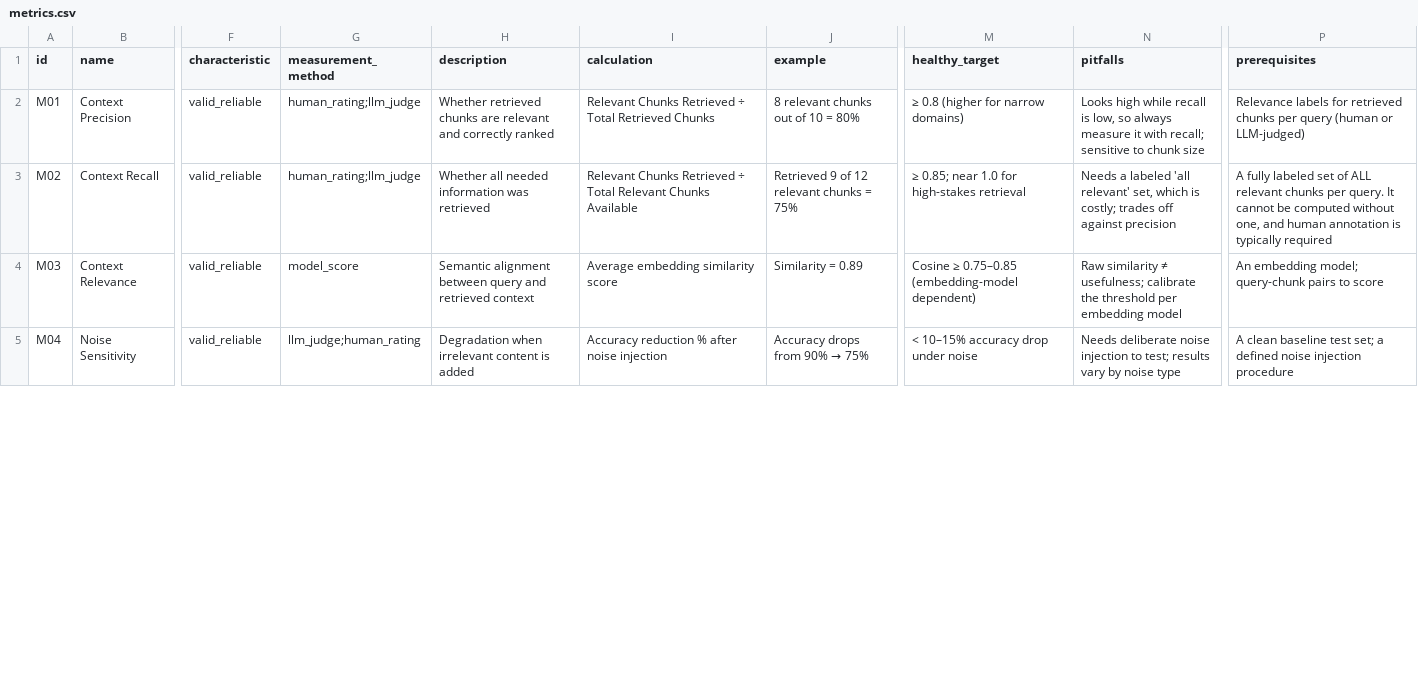
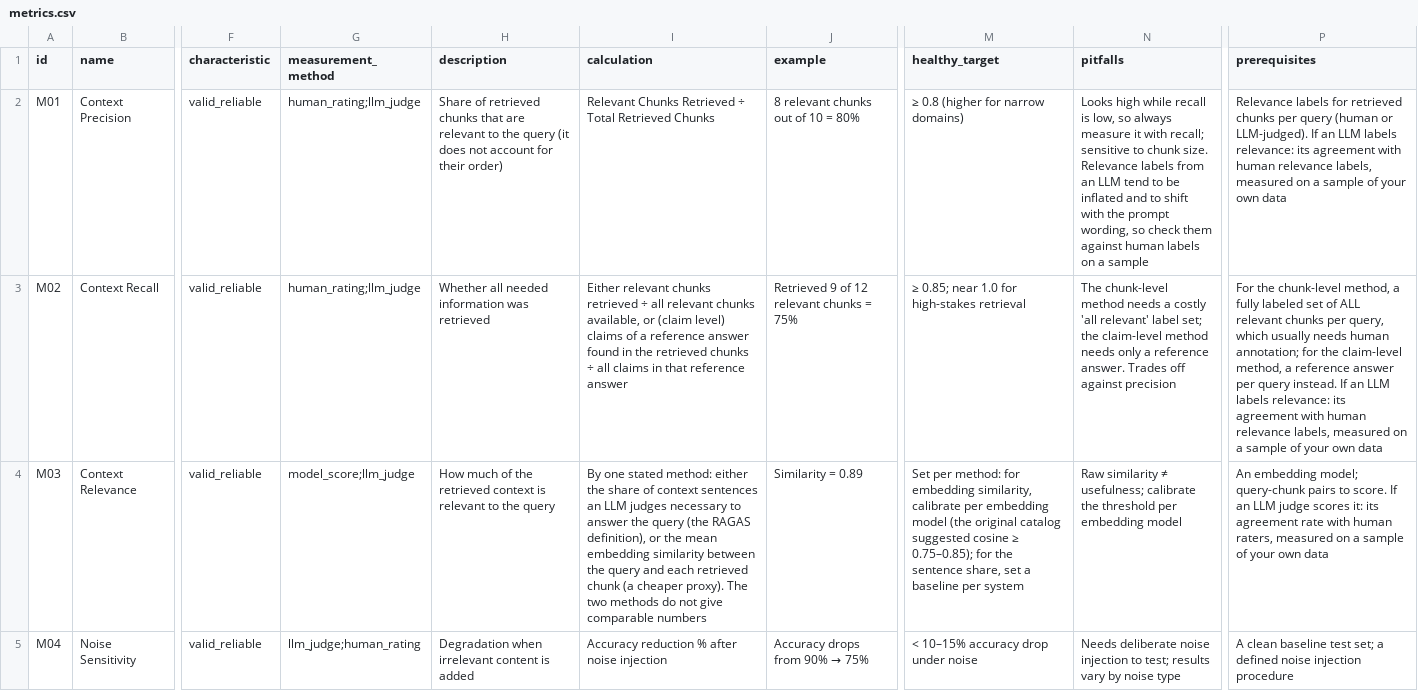
Before and after one commit to luispsalas/ai-observability-toolkit, a CSV file: data/metrics.csv, drawn as a sheet; only a part is shown, gaps mark what is left out; the diff covers the shown part only; the diff names each change by its address in the sheet, - before the commit and + after, or states it on an @@ line.

Commit message:
Metric audit Phase B, group 2: retrieval metrics checked against current research
- M01 Context Precision: no longer claims to reflect ranking (it matches the
  chunk-level precision used by RAGChecker).
- M02 Context Recall: adds the claim-level method, which needs only a
  reference answer instead of a full 'all relevant' label set.
- M03 Context Relevance: names both methods (RAGAS sentence share, embedding
  similarity), with a target per method.
- M05 MRR and M06 NDCG: precise formulas (TREC's reciprocal rank; NDCG@k with
  the cutoff stated); the idle pytrec_eval wrapper noted.
- M25 Memory Retrieval Accuracy: reported per memory ability (LongMemEval)
  and reclassified as a human-label method.
- Cards relying on AI relevance labels now ask for a check against human
  labels. Sources S17 to S28 registered; 13 of 43 metrics now audited.

```diff
--- a/data/metrics.csv
+++ b/data/metrics.csv
-H2 (description): Whether retrieved chunks are relevant and correctly ranked
+H2 (description): Share of retrieved chunks that are relevant to the query (it does not account for their order)
-N2 (pitfalls): …to chunk size
+N2 (pitfalls): …to chunk size. Relevance labels from an LLM tend to be inflated and to shift with the prompt wording, so check them against human labels on a sample
-P2 (prerequisites): …(human or LLM-judged)
+P2 (prerequisites): …(human or LLM-judged). If an LLM labels relevance: its agreement with human relevance labels, measured on a sample of your own data
-I3 (calculation): Relevant Chunks Retrieved ÷ Total Relevant Chunks Available
+I3 (calculation): Either relevant chunks retrieved ÷ all relevant chunks available, or (claim level) claims of a reference answer found in the retrieved chunks ÷ all claims in that reference answer
-N3 (pitfalls): Needs a labeled 'all relevant' set, which is costly; trades off against…
+N3 (pitfalls): The chunk-level method needs a costly 'all relevant' label set; the claim-level method needs only a reference answer. Trades off against…
-P3 (prerequisites): A fully labeled set of ALL relevant chunks per query. It cannot be computed without one, and human annotation is typically required
+P3 (prerequisites): For the chunk-level method, a fully labeled set of ALL relevant chunks per query, which usually needs human annotation; for the claim-level method, a reference answer per query instead. If an LLM labels relevance: its agreement with human relevance labels, measured on a sample of your own data
-G4 (measurement_method): model_score
+G4 (measurement_method): model_score;llm_judge
-H4 (description): Semantic alignment between query and retrieved context
+H4 (description): How much of the retrieved context is relevant to the query
-I4 (calculation): Average embedding similarity score
+I4 (calculation): By one stated method: either the share of context sentences an LLM judges necessary to answer the query (the RAGAS definition), or the mean embedding similarity between the query and each retrieved chunk (a cheaper proxy). The two methods do not give comparable numbers
-M4 (healthy_target): Cosine ≥ 0.75–0.85 (embedding-model dependent)
+M4 (healthy_target): Set per method: for embedding similarity, calibrate per embedding model (the original catalog suggested cosine ≥ 0.75–0.85); for the sentence share, set a baseline per system
-P4 (prerequisites): …pairs to score
+P4 (prerequisites): …pairs to score. If an LLM judge scores it: its agreement rate with human raters, measured on a sample of your own data
```
Also changed, not shown: 12 edited cells elsewhere in this file, data/metric-audit.csv, sources/sources.csv, 2 other files.
